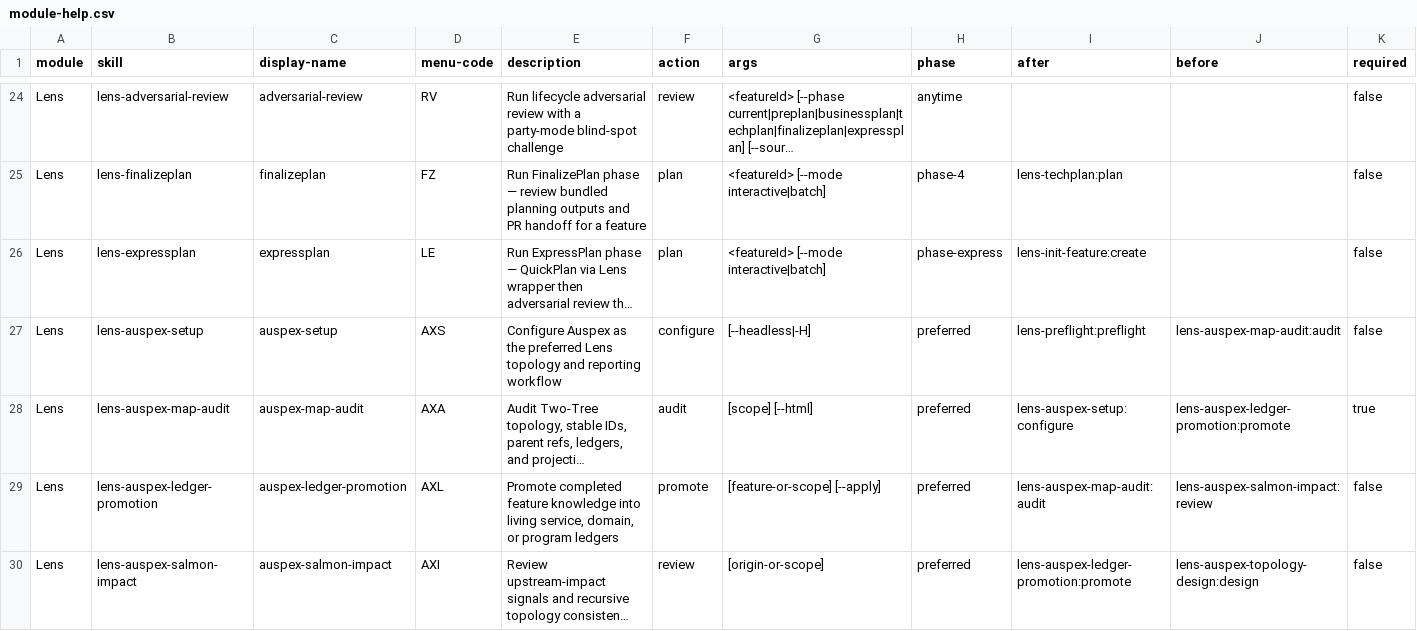
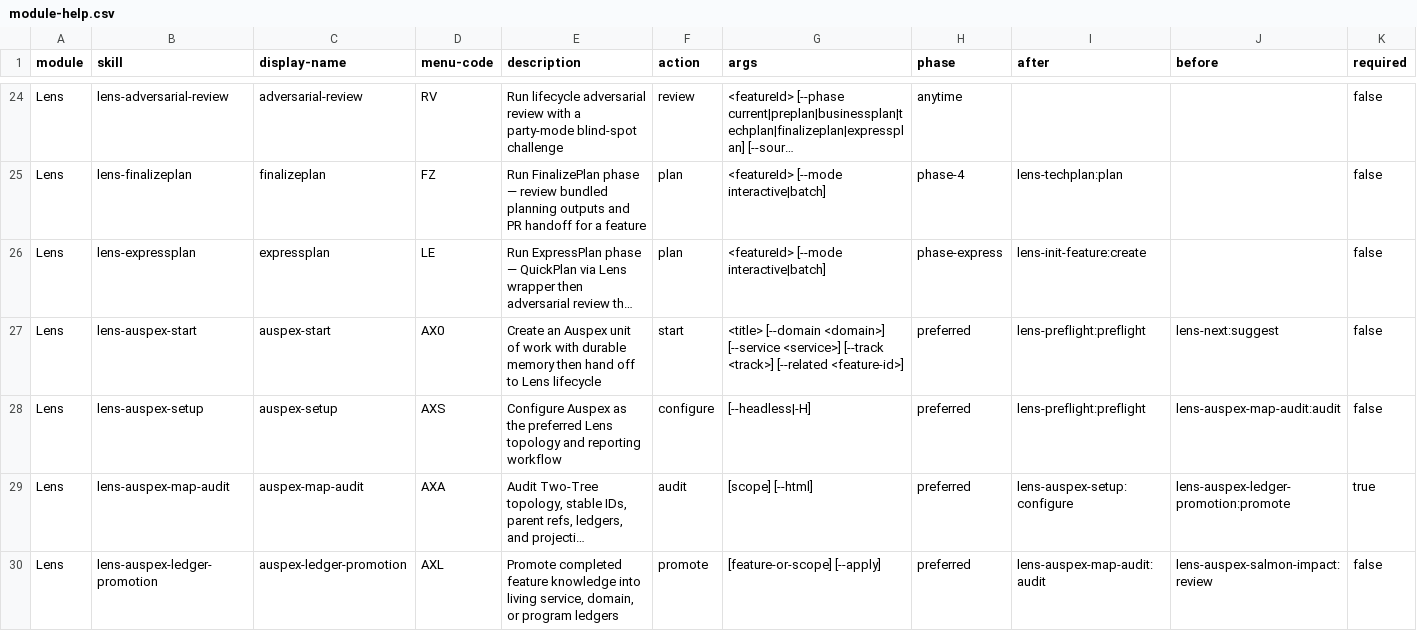
Before and after one commit to crisweber2600/Lens.Core.Src, a CSV file: _bmad/lens-work/lens-work-setup/assets/module-help.csv, drawn as a sheet; only a part is shown, gaps mark what is left out; the shorter side is filled out with more unchanged rows; long unchanged cells end in …; rows hold the shown columns only; the diff names each change by its address in the sheet, - before the commit and + after, or states it on an @@ line.

Commit message:
feat: add auspex start workflow

```diff
--- a/_bmad/lens-work/lens-work-setup/assets/module-help.csv
+++ b/_bmad/lens-work/lens-work-setup/assets/module-help.csv
+row 27: Lens | lens-auspex-start | auspex-start | AX0 | Create an Auspex unit of work with durable memory then hand off to Lens lifecycle | start | <title> [--domain <domain>] [--service <service>] [--track <track>] [--related <feature-id>] | preferred | lens-preflight:preflight | lens-next:suggest | false
```
Also changed, not shown: _bmad/lens-work/module-help.csv, 14 other files.
